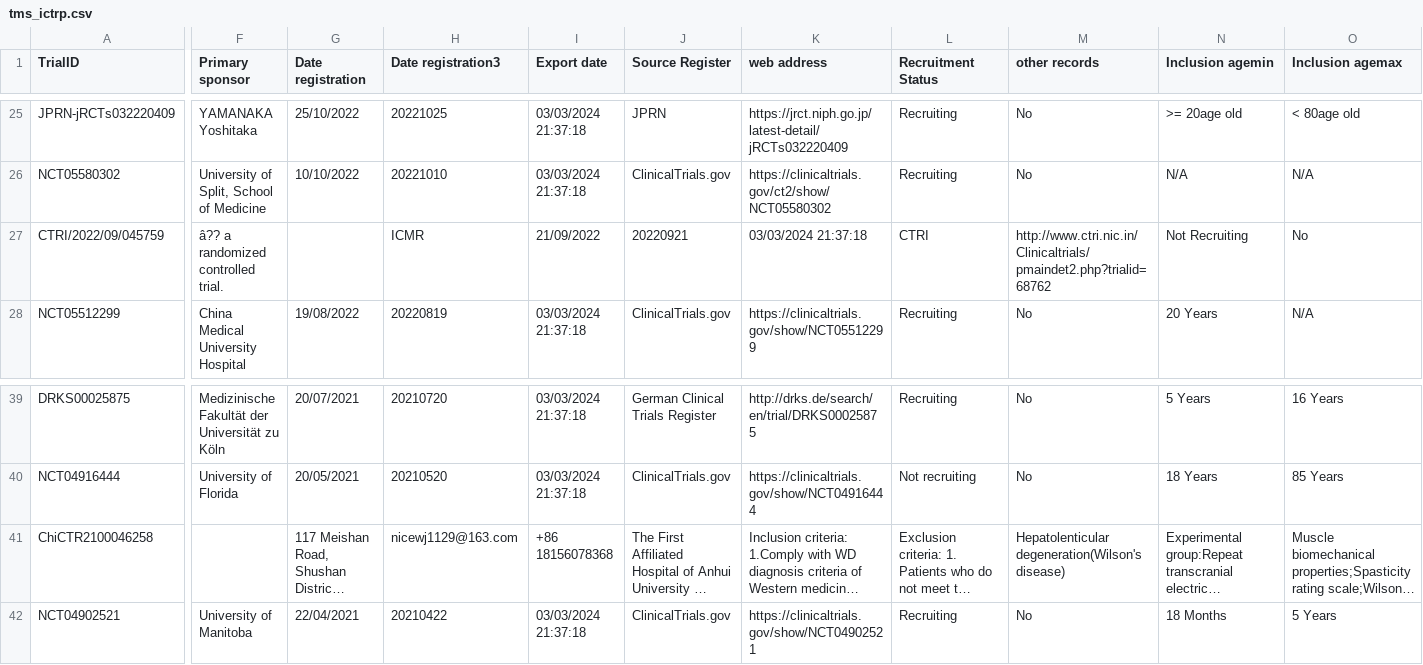
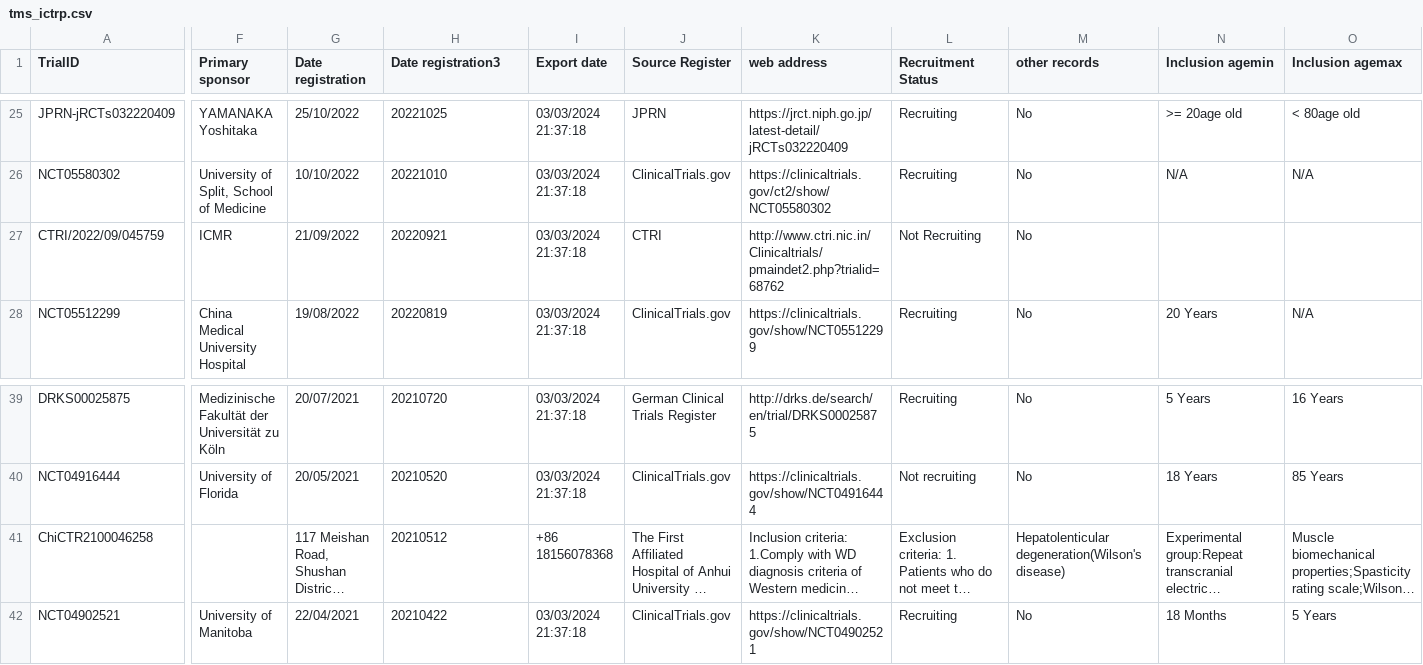
Before and after one commit to ataha24/ct-md-review, a CSV file: new_search_03012024/ICTRP/tms_ictrp.csv, drawn as a sheet; only a part is shown, gaps mark what is left out; long unchanged cells end in …; the diff covers the shown part only; the diff names each change by its address in the sheet, - before the commit and + after, or states it on an @@ line.

```diff
--- a/new_search_03012024/ICTRP/tms_ictrp.csv
+++ b/new_search_03012024/ICTRP/tms_ictrp.csv
-F27 (Primary sponsor): â?? a randomized controlled trial.
+F27 (Primary sponsor): ICMR
-G27 (Date registration): (empty)
+G27 (Date registration): 21/09/2022
-H27 (Date registration3): ICMR
+H27 (Date registration3): 20220921
-I27 (Export date): 21/09/2022
+I27 (Export date): 03/03/2024 21:37:18
-J27 (Source Register): 20220921
+J27 (Source Register): CTRI
-K27 (web address): 03/03/2024 21:37:18
+K27 (web address): http://www.ctri.nic.in/Clinicaltrials/pmaindet2.php?trialid=68762
-L27 (Recruitment Status): CTRI
+L27 (Recruitment Status): Not Recruiting
-M27 (other records): http://www.ctri.nic.in/Clinicaltrials/pmaindet2.php?trialid=68762
+M27 (other records): No
-N27 (Inclusion agemin): Not Recruiting
+N27 (Inclusion agemin): (empty)
-O27 (Inclusion agemax): No
+O27 (Inclusion agemax): (empty)
-H41 (Date registration3): nicewj1129@163.com
+H41 (Date registration3): 20210512
```
Also changed, not shown: 24 edited cells elsewhere in this file, new_search_03012024/ICTRP/tES_ictrp.csv.
